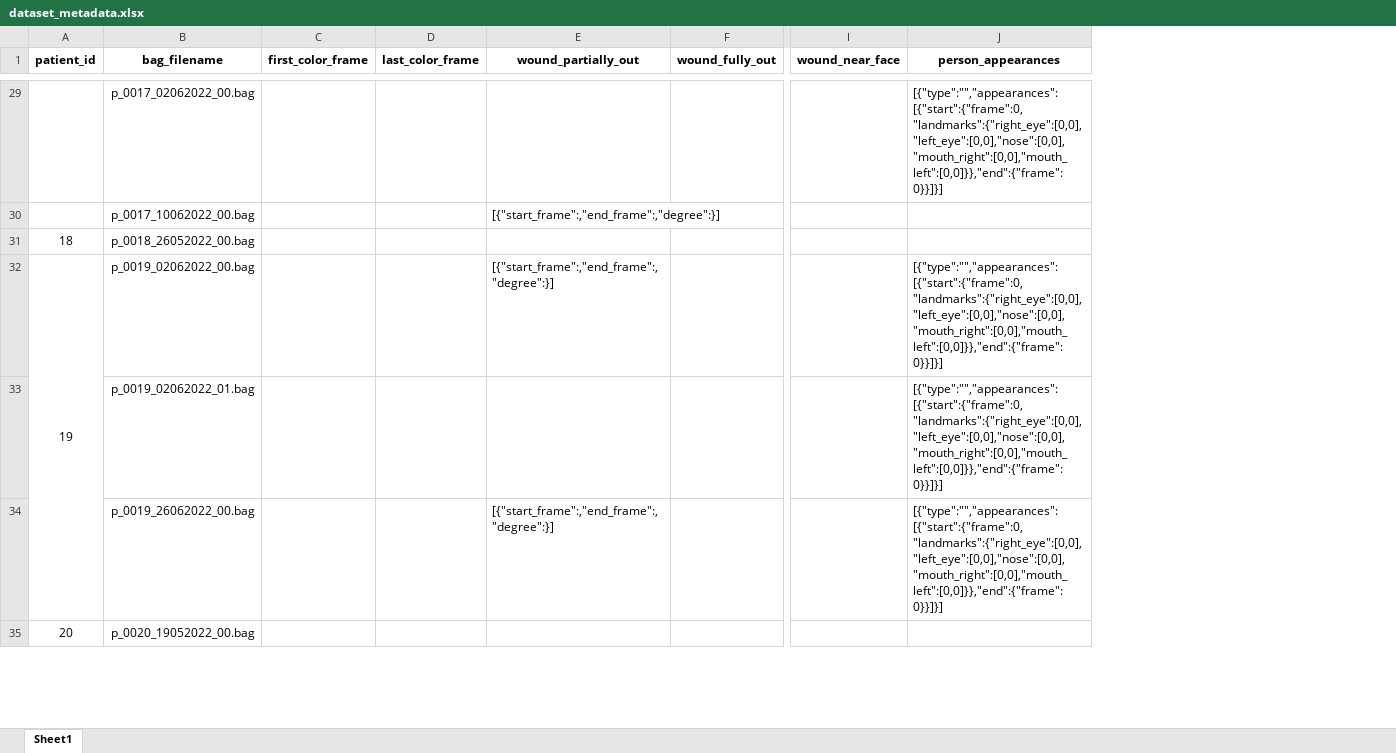
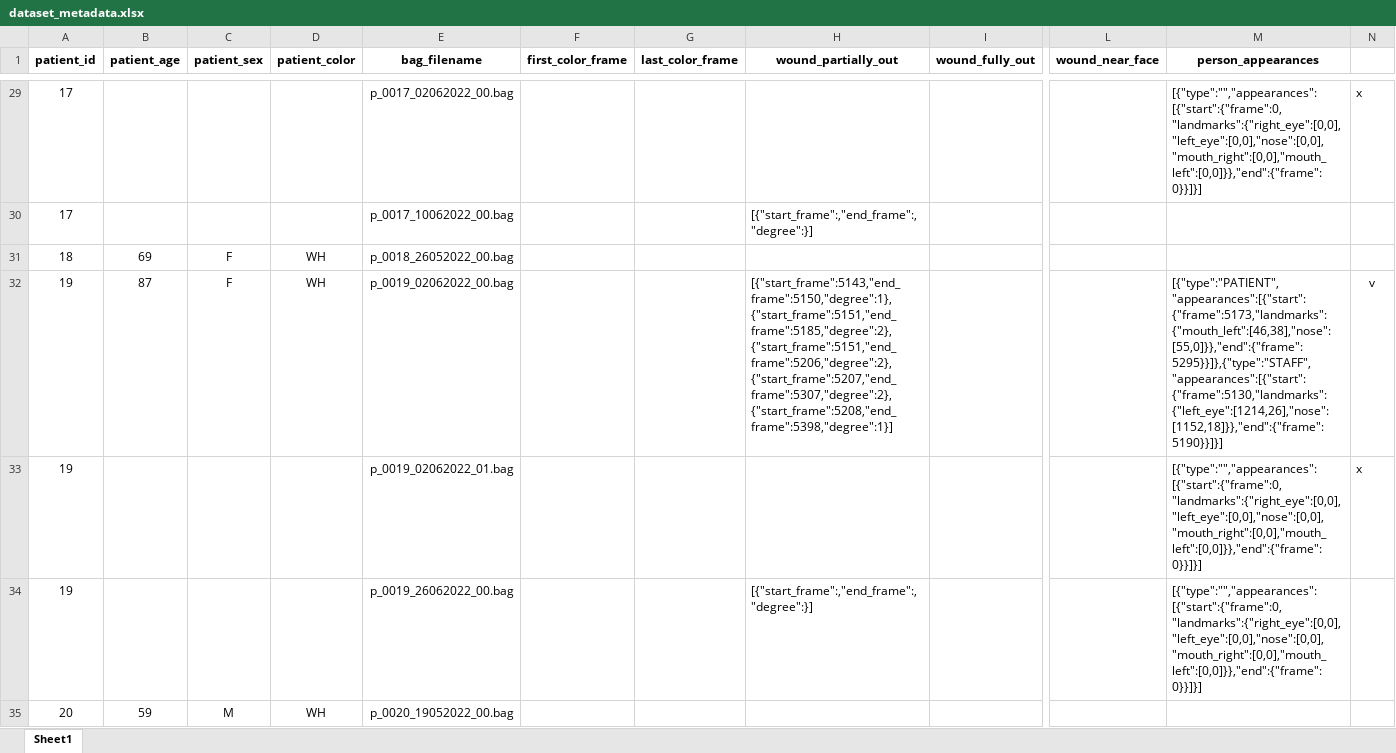
Before and after one commit to antoniogrimalt/GEEIA-TFG-DFU, an Excel workbook: dataset_metadata.xlsx, sheet Sheet1, drawn as a sheet; only a part is shown, gaps mark what is left out; values as stored, in another font and other column widths than the file's, no borders; removed rows and columns are numbered as before the commit, all else as after; the diff covers the shown part only; the diff names each change by its address in the sheet, - before the commit and + after, or states it on an @@ line.

Commit message:
Add the rest of the frame orientations to the face detection step

```diff
--- a/dataset_metadata.xlsx (sheet Sheet1)
+++ b/dataset_metadata.xlsx (sheet Sheet1)
+column B (patient_age), rows 31-35: 69 | 87 |  |  | 59
+column C (patient_sex), rows 31-35: F | F |  |  | M
+column D (patient_color), rows 31-35: WH | WH |  |  | WH
+column N, rows 29-33: x |  |  | v | x
-A29:A30 (patient_id): (empty)
+A29:A30 (patient_id): 17
-A32:A34 merged
-H32 (wound_partially_out): [{"start_frame":,"end_frame":,"degree":}]
+H32 (wound_partially_out): [{"start_frame":5143,"end_frame":5150,"degree":1},{"start_frame":5151,"end_frame":5185,"degree":2},{"start_frame":5151,"end_frame":5206,"degree":2},{"start_frame":5207,"end_frame":5307,"degree":2},{"start_frame":5208,"end_frame":5398,"degree":1}]
-M32 (person_appearances): [{"type":"","appearances":[{"start":{"frame":0,"landmarks":{"right_eye":[0,0],"left_eye":[0,0],"nose":[0,0],"mouth_right":[0,0],"mouth_left":[0,0]}},"end":{"frame":0}}]}]
+M32 (person_appearances): [{"type":"PATIENT","appearances":[{"start":{"frame":5173,"landmarks":{"mouth_left":[46,38],"nose":[55,0]}},"end":{"frame":5295}}]},{"type":"STAFF","appearances":[{"start":{"frame":5130,"landmarks":{"left_eye":[1214,26],"nose":[1152,18]}},"end":{"frame":5190}}]}]
-A33:A34 (patient_id): (empty)
+A33:A34 (patient_id): 19
-A35:A37 merged
```
Also changed, not shown: 36 edited cells and merged cells elsewhere in this sheet, 2 other files.
